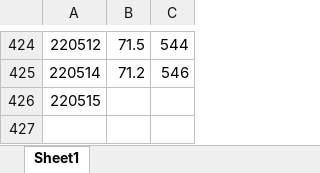
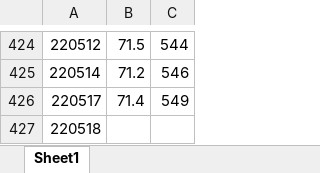
Before and after one commit to IanFla/Lose-Weight, an Excel workbook: weight.xlsx, sheet Sheet1, drawn as a sheet; only a part is shown, gaps mark what is left out; values as stored, in another font and other column widths than the file's, no borders; addresses are those after the commit; the diff names each change by its address in the sheet, - before the commit and + after, or states it on an @@ line.

Commit message:
Update weight.xlsx

```diff
--- a/weight.xlsx (sheet Sheet1)
+++ b/weight.xlsx (sheet Sheet1)
+row 426: 220517 | 71.4 | 549
-A427: 220515
+A427: 220518
```
